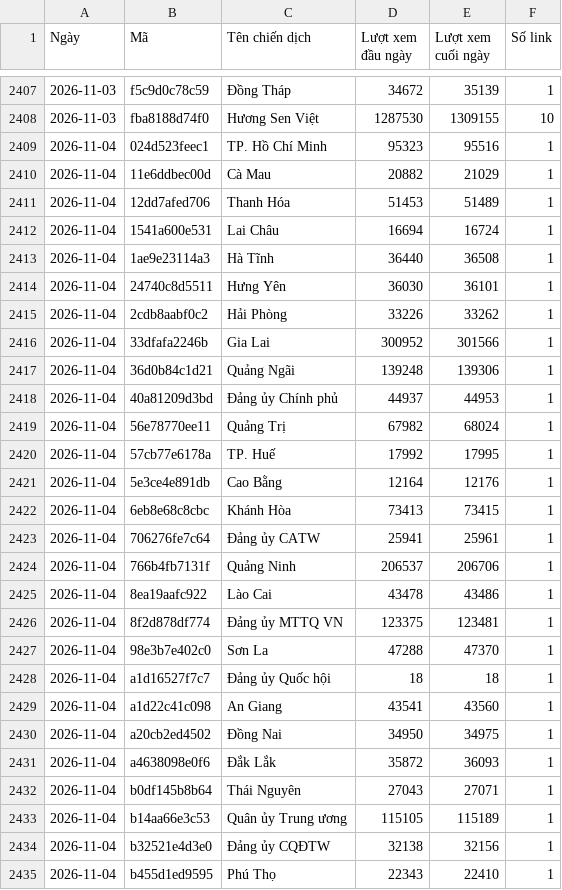
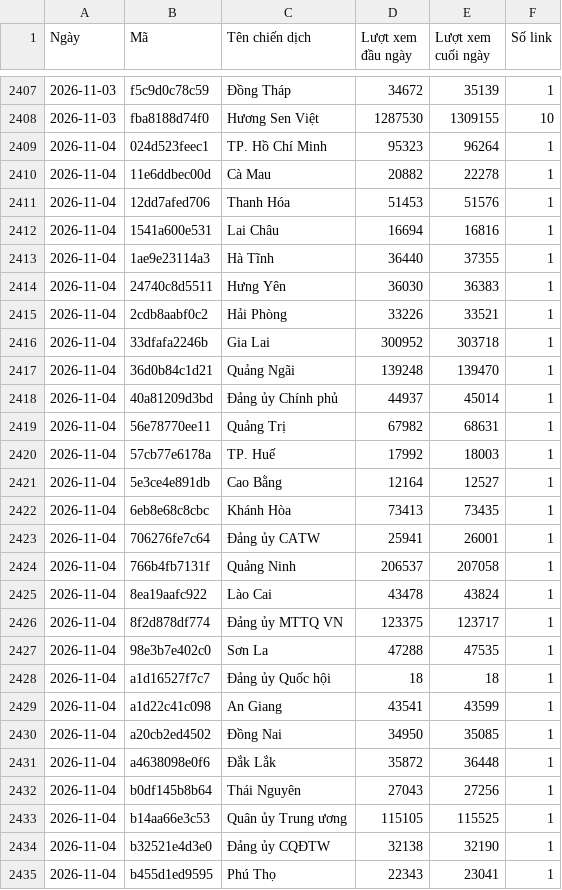
Before and after one commit to phuonglinh-ai/bangtongsaphuychuong, a CSV file: data-daily.csv, drawn as a sheet; only a part is shown, gaps mark what is left out; the diff covers the shown part only.

Commit message:
Update data 2026-11-04 16:25

```diff
--- a/data-daily.csv
+++ b/data-daily.csv
@@ -2408,28 +2408,28 @@
 2026-11-03,fba8188d74f0,Hương Sen Việt,1287530,1309155,10
-2026-11-04,024d523feec1,TP. Hồ Chí Minh,95323,95516,1
-2026-11-04,11e6ddbec00d,Cà Mau,20882,21029,1
-2026-11-04,12dd7afed706,Thanh Hóa,51453,51489,1
-2026-11-04,1541a600e531,Lai Châu,16694,16724,1
-2026-11-04,1ae9e23114a3,Hà Tĩnh,36440,36508,1
-2026-11-04,24740c8d5511,Hưng Yên,36030,36101,1
-2026-11-04,2cdb8aabf0c2,Hải Phòng,33226,33262,1
-2026-11-04,33dfafa2246b,Gia Lai,300952,301566,1
-2026-11-04,36d0b84c1d21,Quảng Ngãi,139248,139306,1
-2026-11-04,40a81209d3bd,Đảng ủy Chính phủ,44937,44953,1
-2026-11-04,56e78770ee11,Quảng Trị,67982,68024,1
-2026-11-04,57cb77e6178a,TP. Huế,17992,17995,1
-2026-11-04,5e3ce4e891db,Cao Bằng,12164,12176,1
-2026-11-04,6eb8e68c8cbc,Khánh Hòa,73413,73415,1
-2026-11-04,706276fe7c64,Đảng ủy CATW,25941,25961,1
-2026-11-04,766b4fb7131f,Quảng Ninh,206537,206706,1
-2026-11-04,8ea19aafc922,Lào Cai,43478,43486,1
-2026-11-04,8f2d878df774,Đảng ủy MTTQ VN,123375,123481,1
-2026-11-04,98e3b7e402c0,Sơn La,47288,47370,1
+2026-11-04,024d523feec1,TP. Hồ Chí Minh,95323,96264,1
+2026-11-04,11e6ddbec00d,Cà Mau,20882,22278,1
+2026-11-04,12dd7afed706,Thanh Hóa,51453,51576,1
+2026-11-04,1541a600e531,Lai Châu,16694,16816,1
+2026-11-04,1ae9e23114a3,Hà Tĩnh,36440,37355,1
+2026-11-04,24740c8d5511,Hưng Yên,36030,36383,1
+2026-11-04,2cdb8aabf0c2,Hải Phòng,33226,33521,1
+2026-11-04,33dfafa2246b,Gia Lai,300952,303718,1
+2026-11-04,36d0b84c1d21,Quảng Ngãi,139248,139470,1
+2026-11-04,40a81209d3bd,Đảng ủy Chính phủ,44937,45014,1
+2026-11-04,56e78770ee11,Quảng Trị,67982,68631,1
+2026-11-04,57cb77e6178a,TP. Huế,17992,18003,1
+2026-11-04,5e3ce4e891db,Cao Bằng,12164,12527,1
+2026-11-04,6eb8e68c8cbc,Khánh Hòa,73413,73435,1
+2026-11-04,706276fe7c64,Đảng ủy CATW,25941,26001,1
+2026-11-04,766b4fb7131f,Quảng Ninh,206537,207058,1
+2026-11-04,8ea19aafc922,Lào Cai,43478,43824,1
+2026-11-04,8f2d878df774,Đảng ủy MTTQ VN,123375,123717,1
+2026-11-04,98e3b7e402c0,Sơn La,47288,47535,1
 2026-11-04,a1d16527f7c7,Đảng ủy Quốc hội,18,18,1
-2026-11-04,a1d22c41c098,An Giang,43541,43560,1
-2026-11-04,a20cb2ed4502,Đồng Nai,34950,34975,1
-2026-11-04,a4638098e0f6,Đắk Lắk,35872,36093,1
-2026-11-04,b0df145b8b64,Thái Nguyên,27043,27071,1
-2026-11-04,b14aa66e3c53,Quân ủy Trung ương,115105,115189,1
-2026-11-04,b32521e4d3e0,Đảng ủy CQĐTW,32138,32156,1
-2026-11-04,b455d1ed9595,Phú Thọ,22343,22410,1
+2026-11-04,a1d22c41c098,An Giang,43541,43599,1
+2026-11-04,a20cb2ed4502,Đồng Nai,34950,35085,1
+2026-11-04,a4638098e0f6,Đắk Lắk,35872,36448,1
+2026-11-04,b0df145b8b64,Thái Nguyên,27043,27256,1
+2026-11-04,b14aa66e3c53,Quân ủy Trung ương,115105,115525,1
+2026-11-04,b32521e4d3e0,Đảng ủy CQĐTW,32138,32190,1
+2026-11-04,b455d1ed9595,Phú Thọ,22343,23041,1
```
Also changed, not shown: 15 edited cells elsewhere in this file, data.csv.
